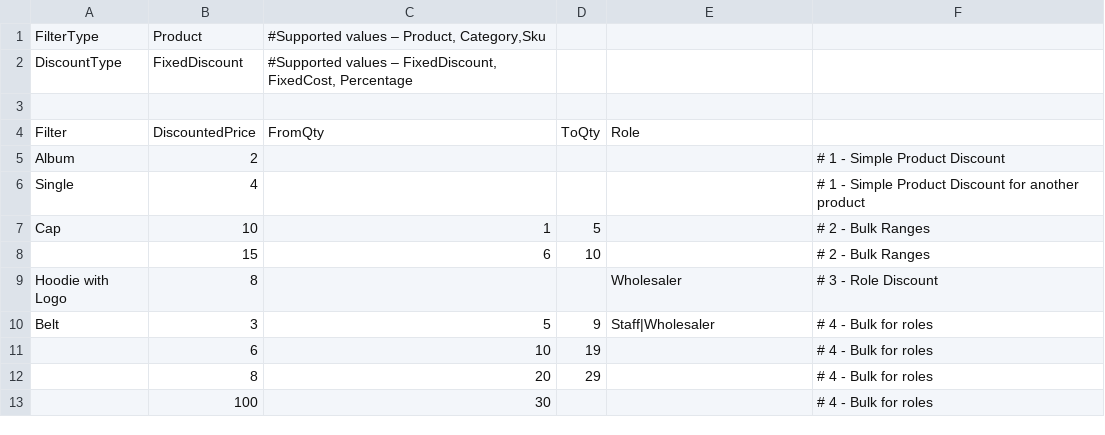
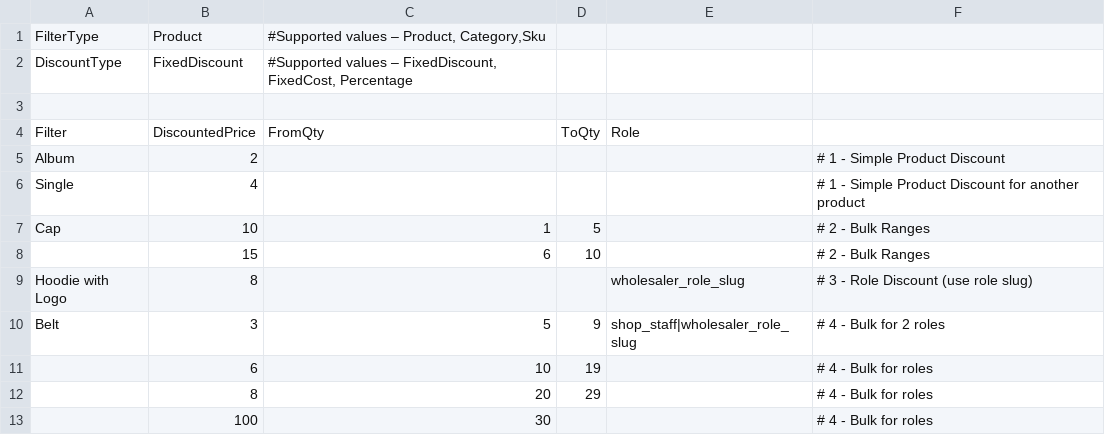
Before and after one commit to WordPressBugBounty/plugins-advanced-dynamic-pricing-for-woocommerce, a CSV file: advanced-dynamic-pricing-for-woocommerce/BaseVersion/sample-data/sample.csv, drawn as a sheet.

```diff
--- a/advanced-dynamic-pricing-for-woocommerce/BaseVersion/sample-data/sample.csv
+++ b/advanced-dynamic-pricing-for-woocommerce/BaseVersion/sample-data/sample.csv
@@ -8,4 +8,4 @@ Cap,10,1,5,,# 2 -  Bulk Ranges
 ,15,6,10,,# 2 - Bulk Ranges
-Hoodie with Logo,8,,,Wholesaler,# 3 - Role Discount
-Belt,3,5,9,Staff|Wholesaler,# 4 - Bulk for roles
+Hoodie with Logo,8,,,wholesaler_role_slug,# 3 - Role Discount (use role slug)
+Belt,3,5,9,shop_staff|wholesaler_role_slug,# 4 - Bulk for 2 roles
 ,6,10,19,,# 4 - Bulk for roles
```
Also changed, not shown: 33 other files.
